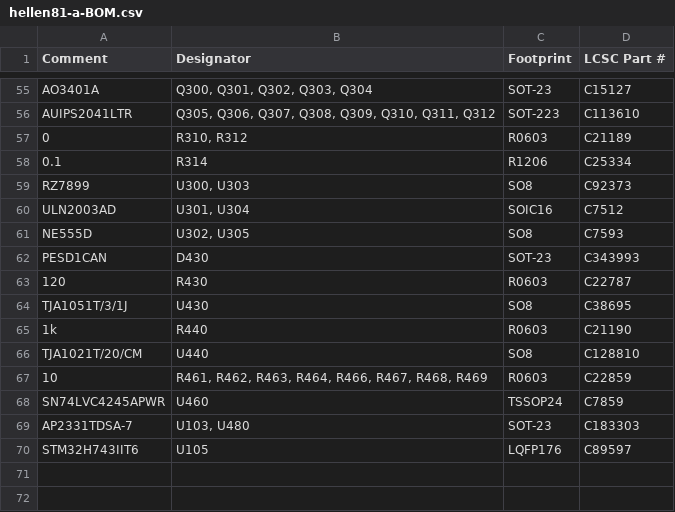
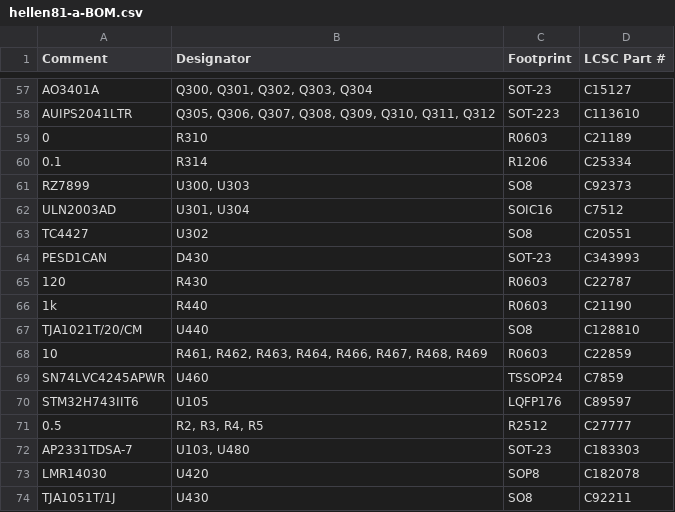
Before and after one commit to andreika-git/hellen81, a CSV file: boards/hellen81-a/board/hellen81-a-BOM.csv, drawn as a sheet; only a part is shown, gaps mark what is left out; the diff covers the shown part only.

```diff
--- a/boards/hellen81-a/board/hellen81-a-BOM.csv
+++ b/boards/hellen81-a/board/hellen81-a-BOM.csv
@@ -56,3 +58,3 @@ Comment,Designator,Footprint,LCSC Part #
 "AUIPS2041LTR","Q305, Q306, Q307, Q308, Q309, Q310, Q311, Q312","SOT-223","C113610"
-"0","R310, R312","R0603","C21189"
+"0","R310","R0603","C21189"
 "0.1","R314","R1206","C25334"
@@ -60,6 +62,5 @@ Comment,Designator,Footprint,LCSC Part #
 "ULN2003AD","U301, U304","SOIC16","C7512"
-"NE555D","U302, U305","SO8","C7593"
+"TC4427","U302","SO8","C20551"
 "PESD1CAN","D430","SOT-23","C343993"
 "120","R430","R0603","C22787"
-"TJA1051T/3/1J","U430","SO8","C38695"
 "1k","R440","R0603","C21190"
@@ -68,3 +69,6 @@ Comment,Designator,Footprint,LCSC Part #
 "SN74LVC4245APWR","U460","TSSOP24","C7859"
+"STM32H743IIT6","U105","LQFP176","C89597"
+"0.5","R2, R3, R4, R5","R2512","C27777"
 "AP2331TDSA-7","U103, U480","SOT-23","C183303"
-"STM32H743IIT6","U105","LQFP176","C89597"
+"LMR14030","U420","SOP8","C182078"
+"TJA1051T/1J","U430","SO8","C92211"
```
Also changed, not shown: 9 added rows, 7 removed rows and 18 edited cells elsewhere in this file, boards/hellen81-a/board/hellen81-a-CPL.csv, boards/hellen81-a/frame/81-BOM.csv, 32 other files.
